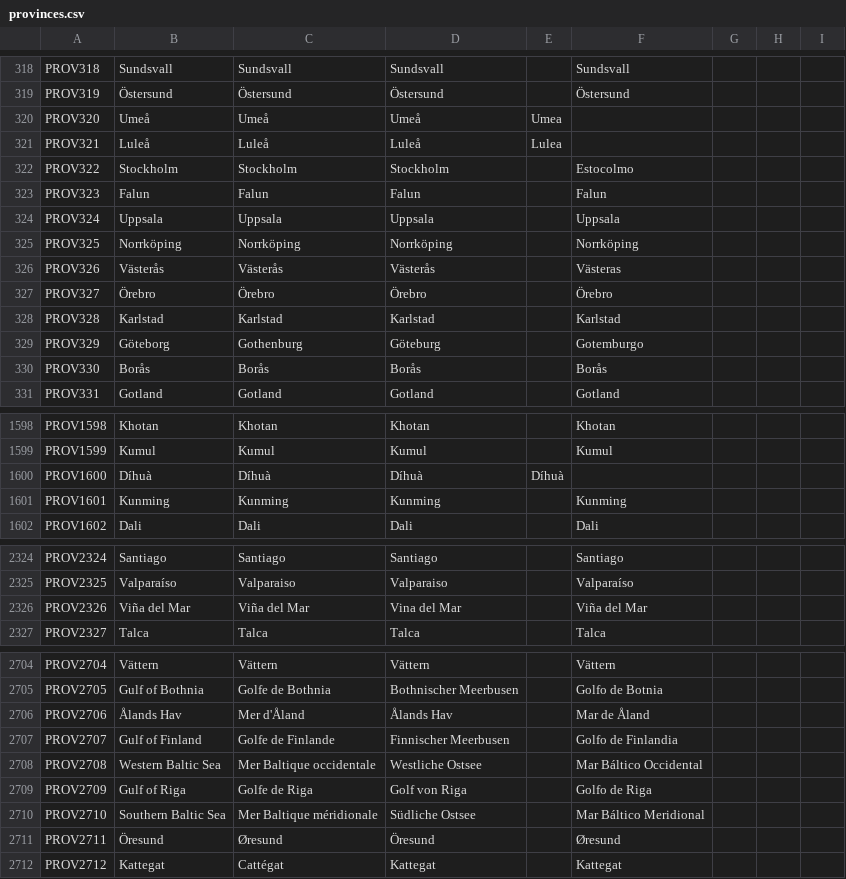
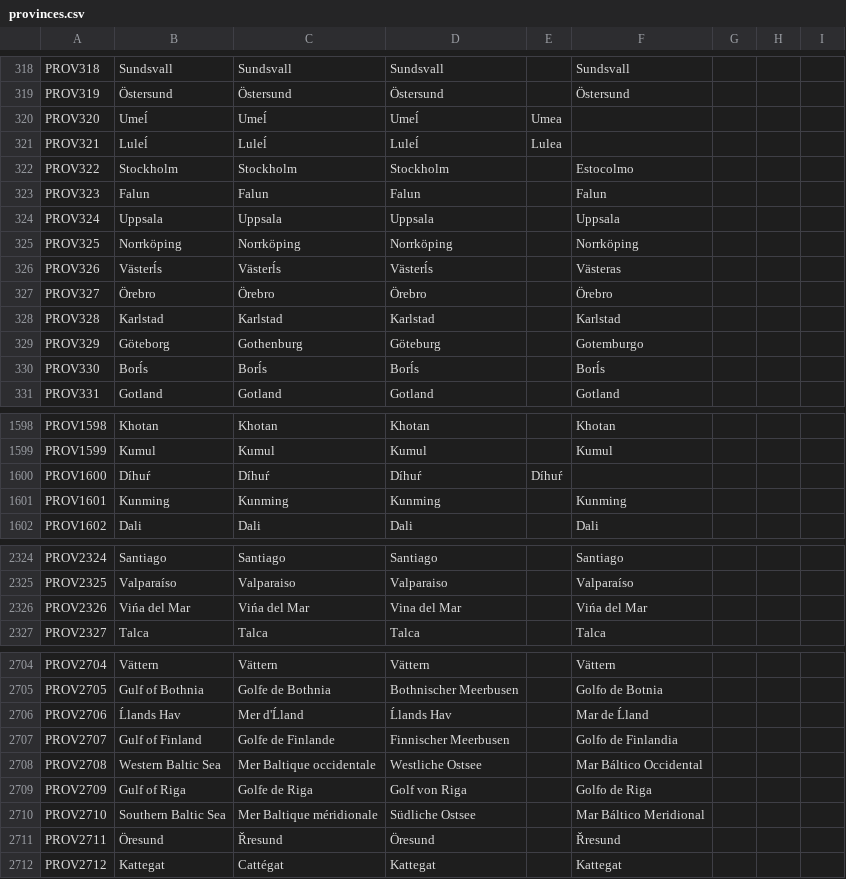
Before and after one commit to Destaro/The-Northern-Struggle, a CSV file: The Northern Struggle/localisation/provinces.csv, drawn as a sheet; only a part is shown, gaps mark what is left out; the diff covers the shown part only; the diff names each change by its address in the sheet, - before the commit and + after, or states it on an @@ line.

```diff
--- a/The Northern Struggle/localisation/provinces.csv
+++ b/The Northern Struggle/localisation/provinces.csv
-B320: Umeå
+B320: Umeĺ
-C320: Umeå
+C320: Umeĺ
-D320: Umeå
+D320: Umeĺ
-B321: Luleå
+B321: Luleĺ
-C321: Luleå
+C321: Luleĺ
-D321: Luleå
+D321: Luleĺ
-B326: Västerås
+B326: Västerĺs
-C326: Västerås
+C326: Västerĺs
-D326: Västerås
+D326: Västerĺs
-B330: Borås
+B330: Borĺs
-C330: Borås
+C330: Borĺs
-D330: Borås
+D330: Borĺs
-F330: Borås
+F330: Borĺs
-B1600: Díhuà
+B1600: Díhuŕ
-C1600: Díhuà
+C1600: Díhuŕ
-D1600: Díhuà
+D1600: Díhuŕ
-E1600: Díhuà
+E1600: Díhuŕ
-B2326: Viña del Mar
+B2326: Vińa del Mar
-C2326: Viña del Mar
+C2326: Vińa del Mar
-F2326: Viña del Mar
+F2326: Vińa del Mar
-B2706: Ålands Hav
+B2706: Ĺlands Hav
-C2706: Mer d'Åland
+C2706: Mer d'Ĺland
-D2706: Ålands Hav
+D2706: Ĺlands Hav
-F2706: Mar de Åland
+F2706: Mar de Ĺland
-C2711: Øresund
+C2711: Řresund
-F2711: Øresund
+F2711: Řresund
```
Also changed, not shown: 110 edited cells elsewhere in this file, The Northern Struggle/localisation/TNS_tags.csv, 1 other file.
